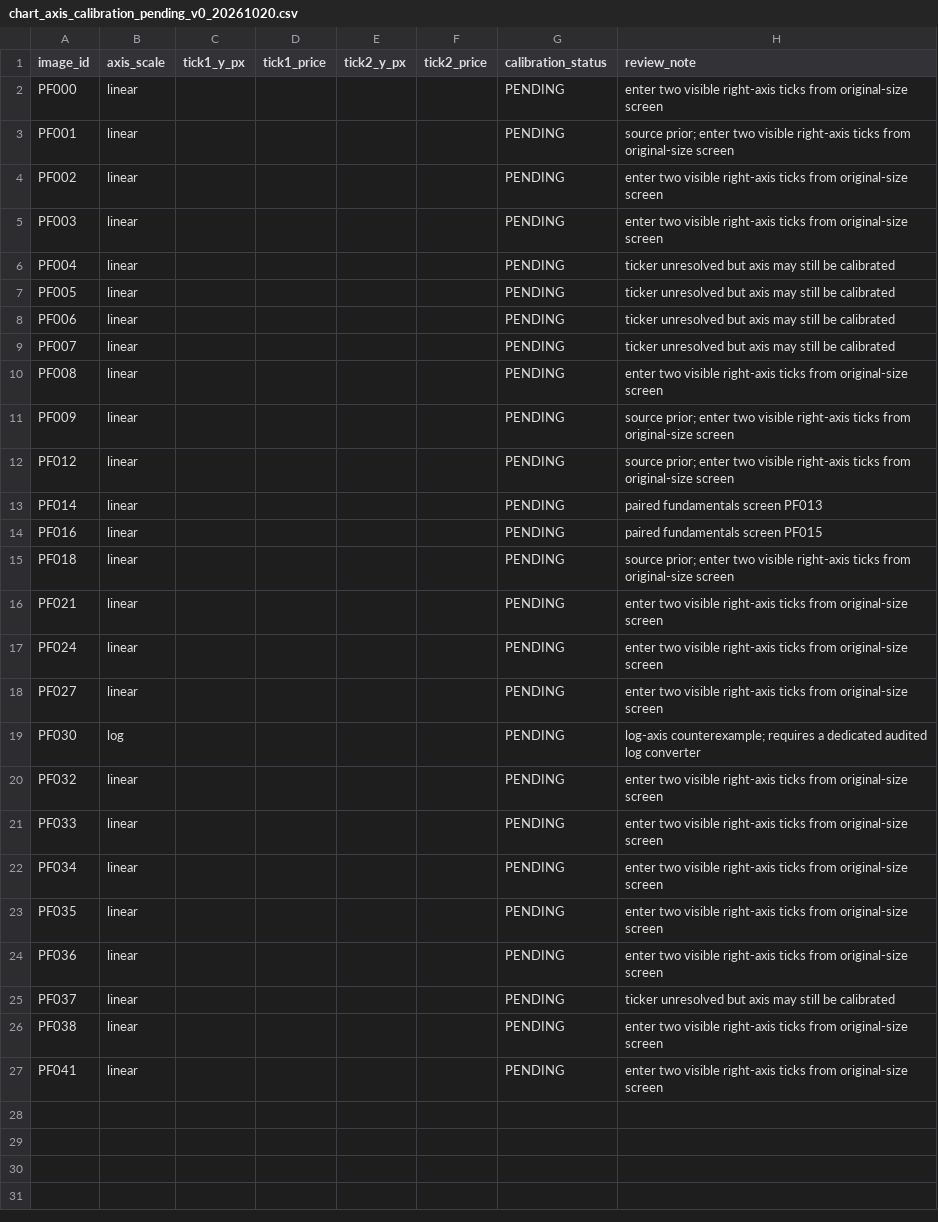
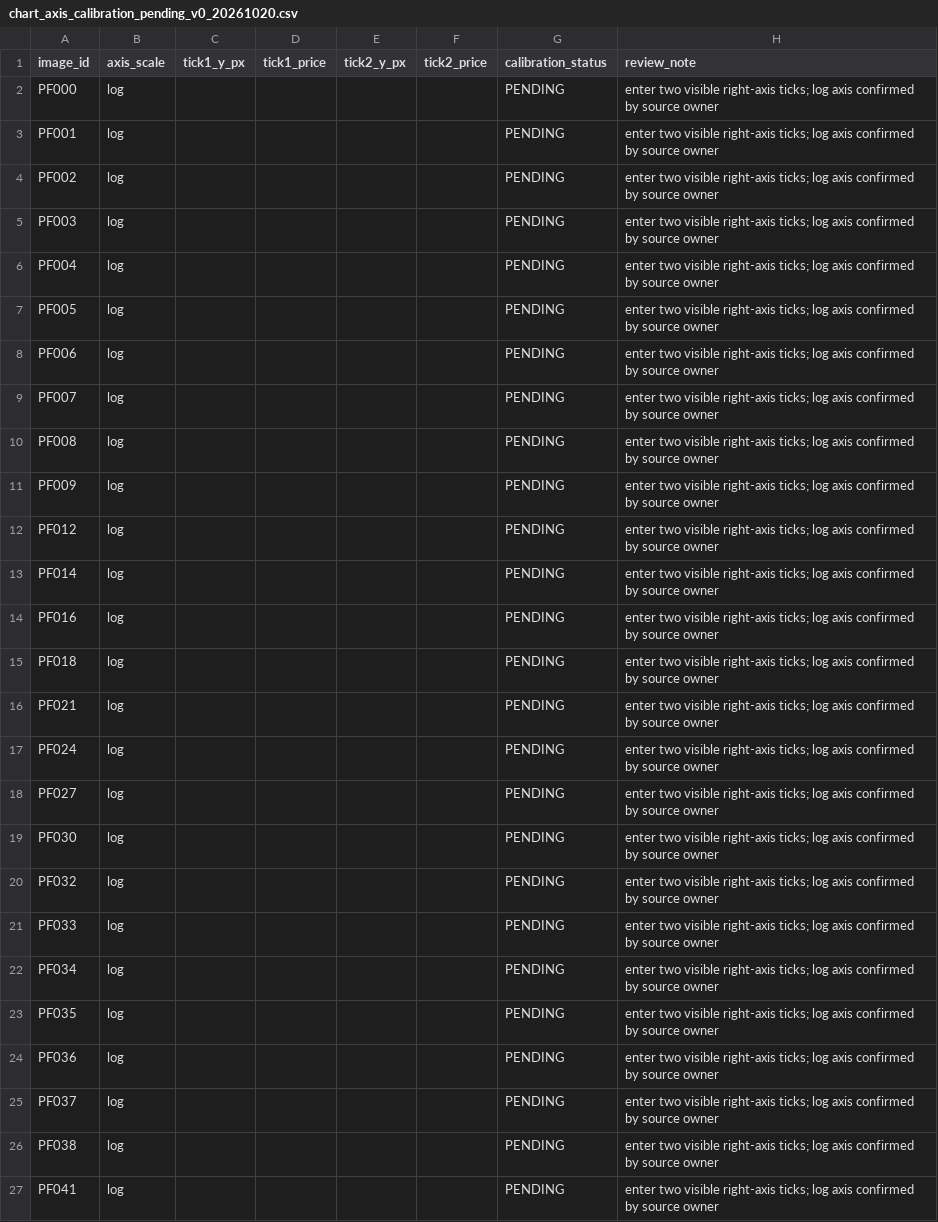
Before and after one commit to johoskey-art/-, a CSV file: research/position_finder_engine_20261020/results/chart_axis_calibration_pending_v0_20261020.csv, drawn as a sheet.

Commit message:
position finder: set calibration template to confirmed log axes

```diff
--- a/research/position_finder_engine_20261020/results/chart_axis_calibration_pending_v0_20261020.csv
+++ b/research/position_finder_engine_20261020/results/chart_axis_calibration_pending_v0_20261020.csv
@@ -1,27 +1,27 @@
 image_id,axis_scale,tick1_y_px,tick1_price,tick2_y_px,tick2_price,calibration_status,review_note
-PF000,linear,,,,,PENDING,"enter two visible right-axis ticks from original-size screen"
-PF001,linear,,,,,PENDING,"source prior; enter two visible right-axis ticks from original-size screen"
-PF002,linear,,,,,PENDING,"enter two visible right-axis ticks from original-size screen"
-PF003,linear,,,,,PENDING,"enter two visible right-axis ticks from original-size screen"
-PF004,linear,,,,,PENDING,"ticker unresolved but axis may still be calibrated"
-PF005,linear,,,,,PENDING,"ticker unresolved but axis may still be calibrated"
-PF006,linear,,,,,PENDING,"ticker unresolved but axis may still be calibrated"
-PF007,linear,,,,,PENDING,"ticker unresolved but axis may still be calibrated"
-PF008,linear,,,,,PENDING,"enter two visible right-axis ticks from original-size screen"
-PF009,linear,,,,,PENDING,"source prior; enter two visible right-axis ticks from original-size screen"
-PF012,linear,,,,,PENDING,"source prior; enter two visible right-axis ticks from original-size screen"
-PF014,linear,,,,,PENDING,"paired fundamentals screen PF013"
-PF016,linear,,,,,PENDING,"paired fundamentals screen PF015"
-PF018,linear,,,,,PENDING,"source prior; enter two visible right-axis ticks from original-size screen"
-PF021,linear,,,,,PENDING,"enter two visible right-axis ticks from original-size screen"
-PF024,linear,,,,,PENDING,"enter two visible right-axis ticks from original-size screen"
-PF027,linear,,,,,PENDING,"enter two visible right-axis ticks from original-size screen"
-PF030,log,,,,,PENDING,"log-axis counterexample; requires a dedicated audited log converter"
-PF032,linear,,,,,PENDING,"enter two visible right-axis ticks from original-size screen"
-PF033,linear,,,,,PENDING,"enter two visible right-axis ticks from original-size screen"
-PF034,linear,,,,,PENDING,"enter two visible right-axis ticks from original-size screen"
-PF035,linear,,,,,PENDING,"enter two visible right-axis ticks from original-size screen"
-PF036,linear,,,,,PENDING,"enter two visible right-axis ticks from original-size screen"
-PF037,linear,,,,,PENDING,"ticker unresolved but axis may still be calibrated"
-PF038,linear,,,,,PENDING,"enter two visible right-axis ticks from original-size screen"
-PF041,linear,,,,,PENDING,"enter two visible right-axis ticks from original-size screen"
+PF000,log,,,,,PENDING,"enter two visible right-axis ticks; log axis confirmed by source owner"
+PF001,log,,,,,PENDING,"enter two visible right-axis ticks; log axis confirmed by source owner"
+PF002,log,,,,,PENDING,"enter two visible right-axis ticks; log axis confirmed by source owner"
+PF003,log,,,,,PENDING,"enter two visible right-axis ticks; log axis confirmed by source owner"
+PF004,log,,,,,PENDING,"enter two visible right-axis ticks; log axis confirmed by source owner"
+PF005,log,,,,,PENDING,"enter two visible right-axis ticks; log axis confirmed by source owner"
+PF006,log,,,,,PENDING,"enter two visible right-axis ticks; log axis confirmed by source owner"
+PF007,log,,,,,PENDING,"enter two visible right-axis ticks; log axis confirmed by source owner"
+PF008,log,,,,,PENDING,"enter two visible right-axis ticks; log axis confirmed by source owner"
+PF009,log,,,,,PENDING,"enter two visible right-axis ticks; log axis confirmed by source owner"
+PF012,log,,,,,PENDING,"enter two visible right-axis ticks; log axis confirmed by source owner"
+PF014,log,,,,,PENDING,"enter two visible right-axis ticks; log axis confirmed by source owner"
+PF016,log,,,,,PENDING,"enter two visible right-axis ticks; log axis confirmed by source owner"
+PF018,log,,,,,PENDING,"enter two visible right-axis ticks; log axis confirmed by source owner"
+PF021,log,,,,,PENDING,"enter two visible right-axis ticks; log axis confirmed by source owner"
+PF024,log,,,,,PENDING,"enter two visible right-axis ticks; log axis confirmed by source owner"
+PF027,log,,,,,PENDING,"enter two visible right-axis ticks; log axis confirmed by source owner"
+PF030,log,,,,,PENDING,"enter two visible right-axis ticks; log axis confirmed by source owner"
+PF032,log,,,,,PENDING,"enter two visible right-axis ticks; log axis confirmed by source owner"
+PF033,log,,,,,PENDING,"enter two visible right-axis ticks; log axis confirmed by source owner"
+PF034,log,,,,,PENDING,"enter two visible right-axis ticks; log axis confirmed by source owner"
+PF035,log,,,,,PENDING,"enter two visible right-axis ticks; log axis confirmed by source owner"
+PF036,log,,,,,PENDING,"enter two visible right-axis ticks; log axis confirmed by source owner"
+PF037,log,,,,,PENDING,"enter two visible right-axis ticks; log axis confirmed by source owner"
+PF038,log,,,,,PENDING,"enter two visible right-axis ticks; log axis confirmed by source owner"
+PF041,log,,,,,PENDING,"enter two visible right-axis ticks; log axis confirmed by source owner"
```
